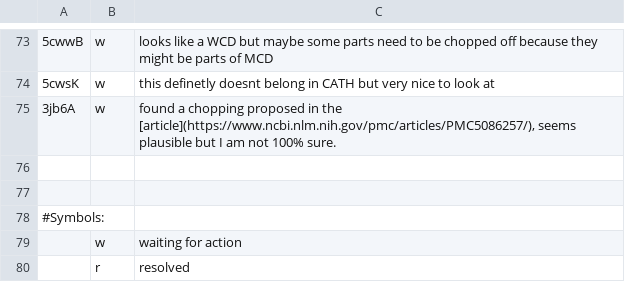
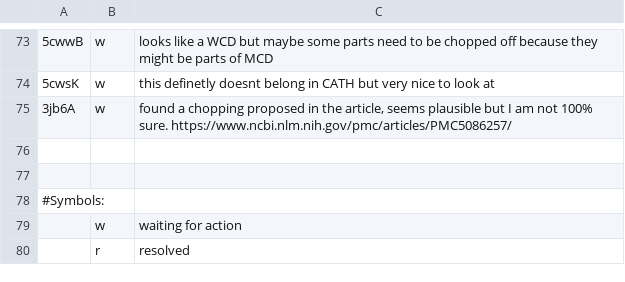
Before and after one commit to CATH-summer-2017/domchop, a TSV file: doc/ama_entries.tsv, drawn as a sheet; only a part is shown, gaps mark what is left out; the diff names each change by its address in the sheet, - before the commit and + after, or states it on an @@ line.

Commit message:
Update ama_entries.tsv

```diff
--- a/doc/ama_entries.tsv
+++ b/doc/ama_entries.tsv
-C75: …in the [article](https://www.ncbi.nlm.nih.gov/pmc/articles/PMC5086257/), seems plausible but I am not 100% sure.
+C75: …in the article, seems plausible but I am not 100% sure. https://www.ncbi.nlm.nih.gov/pmc/articles/PMC5086257/
```
